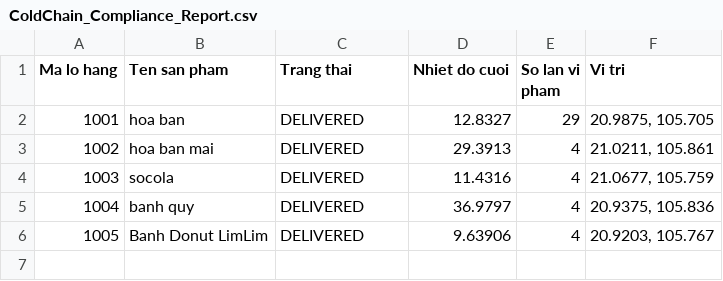
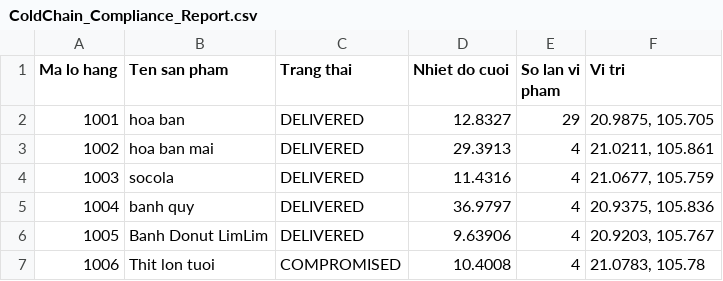
Before and after one commit to tranphuonganh050-a11y/temperature-sensor-system, a CSV file: output/ColdChain_Compliance_Report.csv, drawn as a sheet.

```diff
--- a/output/ColdChain_Compliance_Report.csv
+++ b/output/ColdChain_Compliance_Report.csv
@@ -6 +6,2 @@ Ma lo hang, Ten san pham, Trang thai, Nhiet do cuoi, So lan vi pham, Vi tri
 1005,"Banh Donut LimLim ",DELIVERED,9.63906,4,"20.9203, 105.767"
+1006,"Thit lon tuoi",COMPROMISED,10.4008,4,"21.0783, 105.78"
```
Also changed, not shown: 5 other files.
